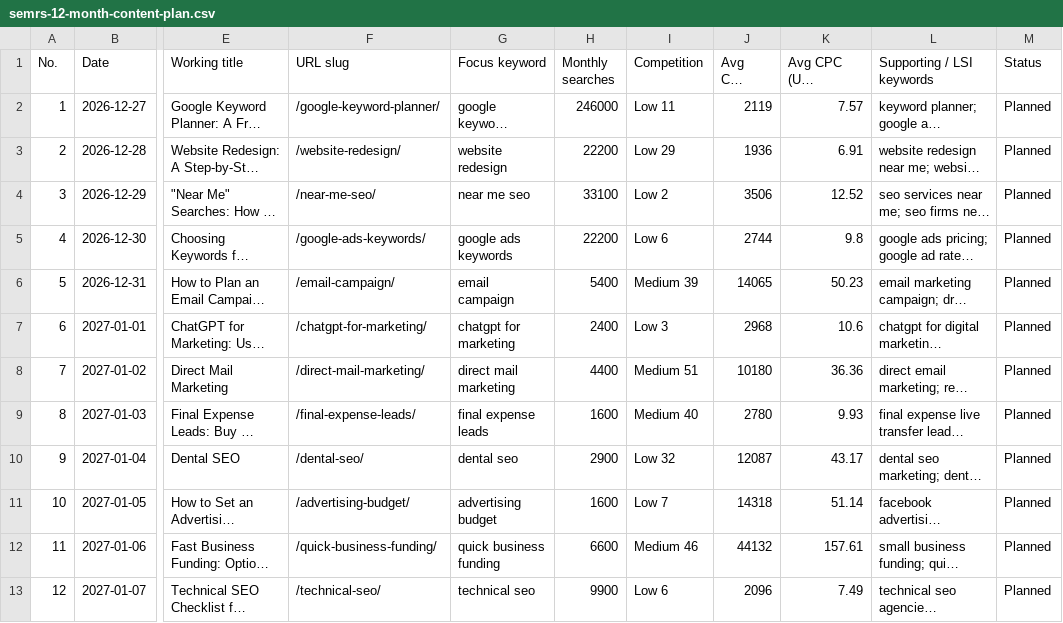
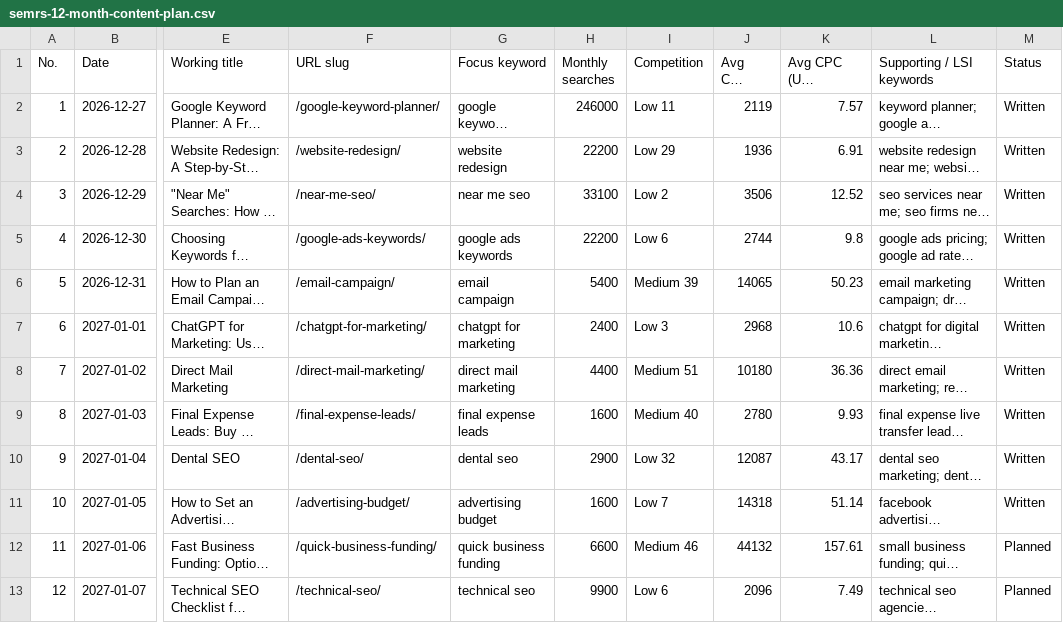
Before and after one commit to guestblogob-boop/SEMRS.COM-page-rebuild-plan, a CSV file: semrs-site/content-src/blog/keywords/semrs-12-month-content-plan.csv, drawn as a sheet; only a part is shown, gaps mark what is left out; long unchanged cells end in …; the diff names each change by its address in the sheet, - before the commit and + after, or states it on an @@ line.

```diff
--- a/semrs-site/content-src/blog/keywords/semrs-12-month-content-plan.csv
+++ b/semrs-site/content-src/blog/keywords/semrs-12-month-content-plan.csv
-M2:M11 (Status): Planned
+M2:M11 (Status): Written
```
Also changed, not shown: 36 other files.
